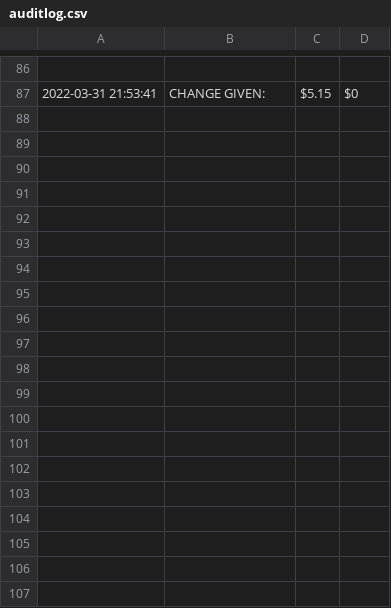
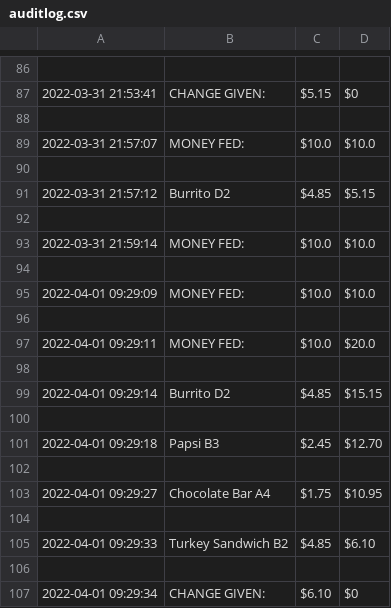
Before and after one commit to jacoby26/VendingMachine, a CSV file: capstone/auditlog.csv, drawn as a sheet; only a part is shown, gaps mark what is left out; the diff covers the shown part only.

```diff
--- a/capstone/auditlog.csv
+++ b/capstone/auditlog.csv
@@ -87 +87,21 @@
 2022-03-31 21:53:41,CHANGE GIVEN:    ,$5.15,$0
+
+2022-03-31 21:57:07,MONEY FED:    ,$10.0,$10.0
+
+2022-03-31 21:57:12,Burrito   D2,$4.85,$5.15
+
+2022-03-31 21:59:14,MONEY FED:    ,$10.0,$10.0
+
+2022-04-01 09:29:09,MONEY FED:    ,$10.0,$10.0
+
+2022-04-01 09:29:11,MONEY FED:    ,$10.0,$20.0
+
+2022-04-01 09:29:14,Burrito   D2,$4.85,$15.15
+
+2022-04-01 09:29:18,Papsi   B3,$2.45,$12.70
+
+2022-04-01 09:29:27,Chocolate Bar   A4,$1.75,$10.95
+
+2022-04-01 09:29:33,Turkey Sandwich   B2,$4.85,$6.10
+
+2022-04-01 09:29:34,CHANGE GIVEN:    ,$6.10,$0
```
Also changed, not shown: 24 added rows elsewhere in this file, 5 other files.
